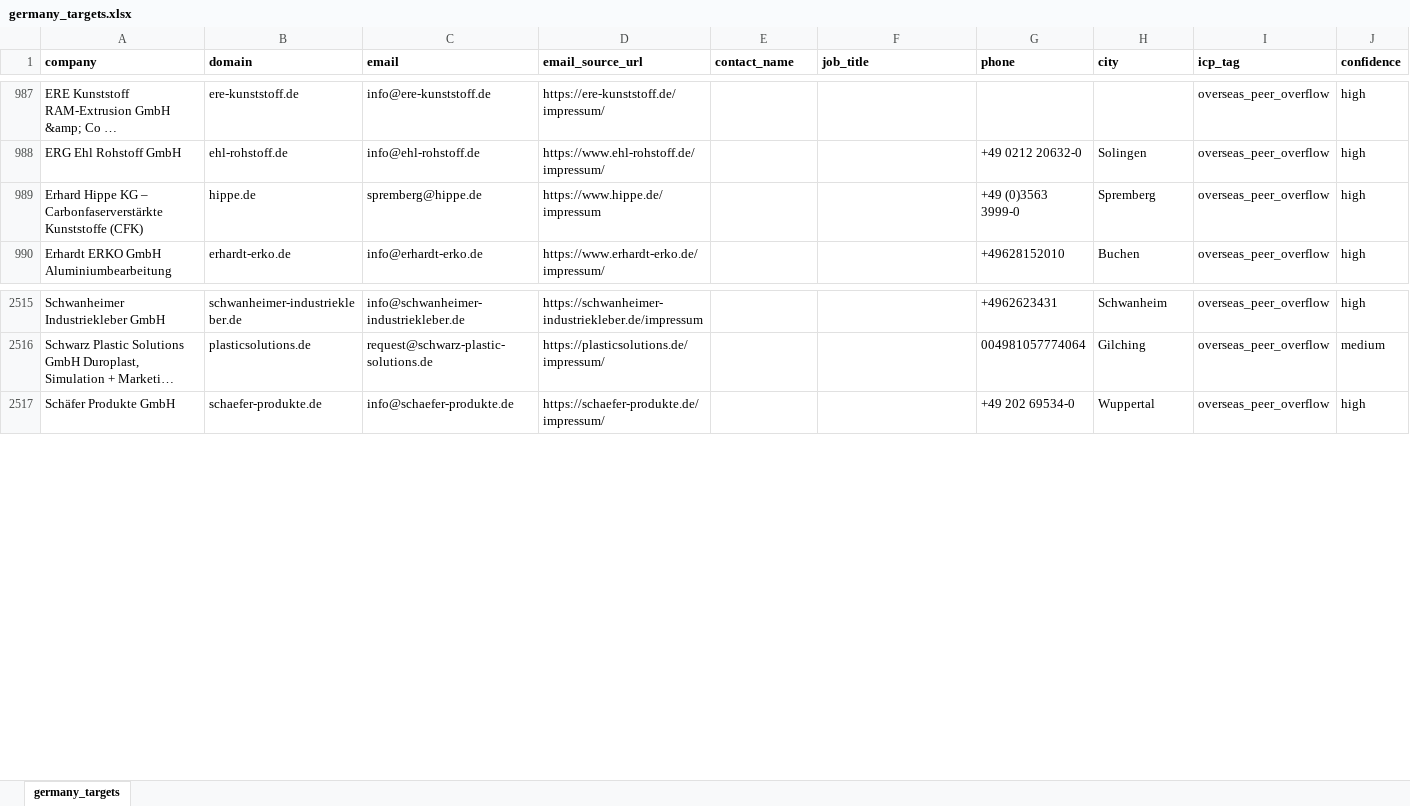
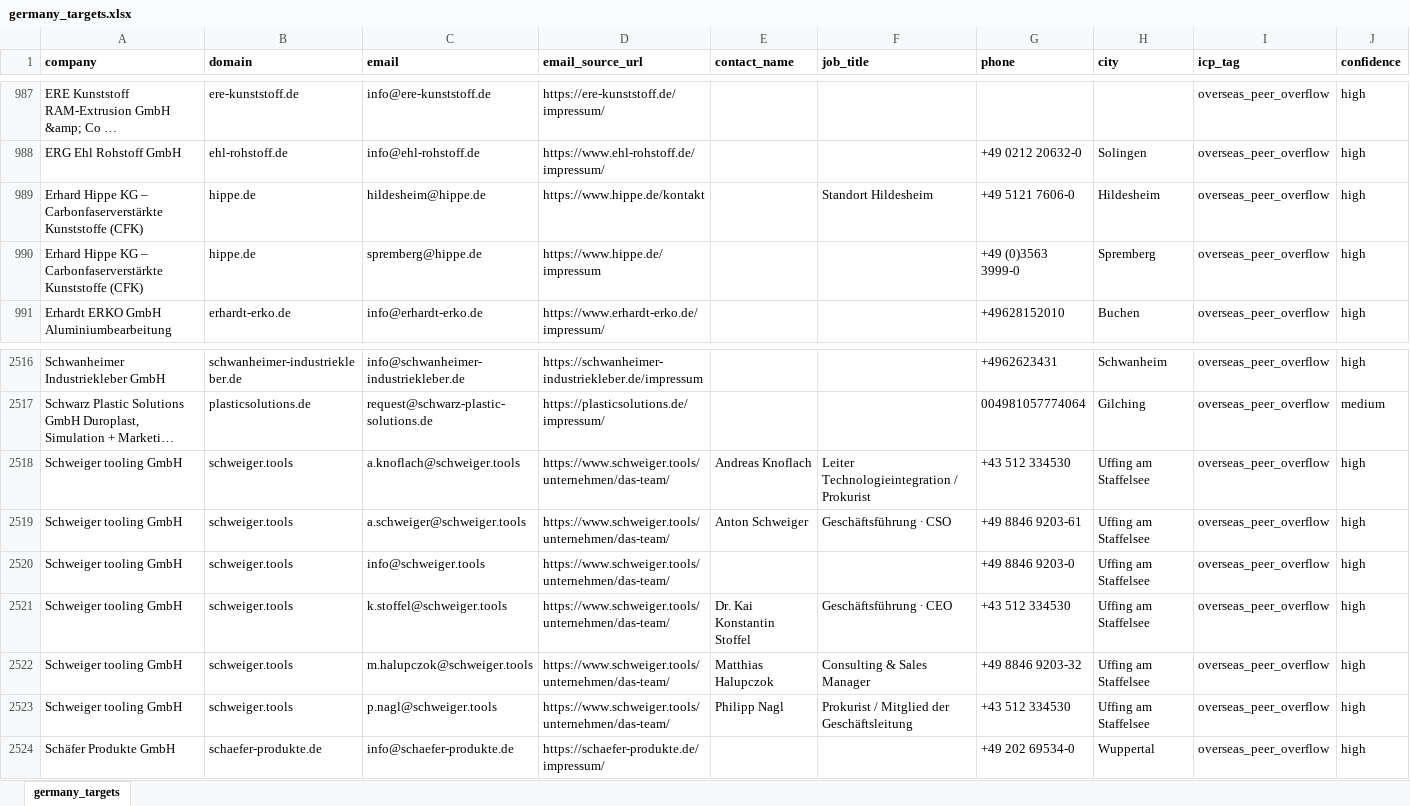
Before and after one commit to lee-lwj/ai, an Excel workbook: mouldible-export-ai/data/germany_targets.xlsx, sheet germany_targets, drawn as a sheet; only a part is shown, gaps mark what is left out; long unchanged cells end in …; values as stored, in another font and other column widths than the file's, no borders; rows hold the shown columns only; the diff names each change by its address in the sheet, - before the commit and + after, or states it on an @@ line.

```diff
--- a/mouldible-export-ai/data/germany_targets.xlsx (sheet germany_targets)
+++ b/mouldible-export-ai/data/germany_targets.xlsx (sheet germany_targets)
+row 989: Erhard Hippe KG – Carbonfaserverstärkte Kunststoffe (CFK) | hippe.de | hildesheim@hippe.de | https://www.hippe.de/kontakt |  | Standort Hildesheim | +49 5121 7606-0 | Hildesheim | overseas_peer_overflow | high
+row 2518: Schweiger tooling GmbH | schweiger.tools | a.knoflach@schweiger.tools | https://www.schweiger.tools/unternehmen/das-team/ | Andreas Knoflach | Leiter Technologieintegration / Prokurist | +43 512 334530 | Uffing am Staffelsee | overseas_peer_overflow | high
+row 2519: Schweiger tooling GmbH | schweiger.tools | a.schweiger@schweiger.tools | https://www.schweiger.tools/unternehmen/das-team/ | Anton Schweiger | Geschäftsführung ∙ CSO | +49 8846 9203-61 | Uffing am Staffelsee | overseas_peer_overflow | high
+row 2520: Schweiger tooling GmbH | schweiger.tools | info@schweiger.tools | https://www.schweiger.tools/unternehmen/das-team/ |  |  | +49 8846 9203-0 | Uffing am Staffelsee | overseas_peer_overflow | high
+row 2521: Schweiger tooling GmbH | schweiger.tools | k.stoffel@schweiger.tools | https://www.schweiger.tools/unternehmen/das-team/ | Dr. Kai Konstantin Stoffel | Geschäftsführung ∙ CEO | +43 512 334530 | Uffing am Staffelsee | overseas_peer_overflow | high
+row 2522: Schweiger tooling GmbH | schweiger.tools | m.halupczok@schweiger.tools | https://www.schweiger.tools/unternehmen/das-team/ | Matthias Halupczok | Consulting & Sales Manager | +49 8846 9203-32 | Uffing am Staffelsee | overseas_peer_overflow | high
+row 2523: Schweiger tooling GmbH | schweiger.tools | p.nagl@schweiger.tools | https://www.schweiger.tools/unternehmen/das-team/ | Philipp Nagl | Prokurist / Mitglied der Geschäftsleitung | +43 512 334530 | Uffing am Staffelsee | overseas_peer_overflow | high
```
Also changed, not shown: 2 other files.
